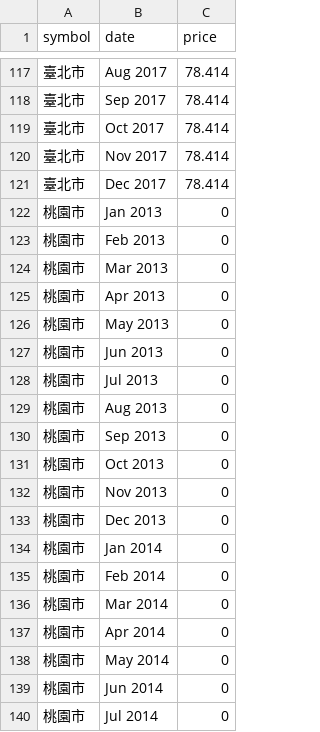
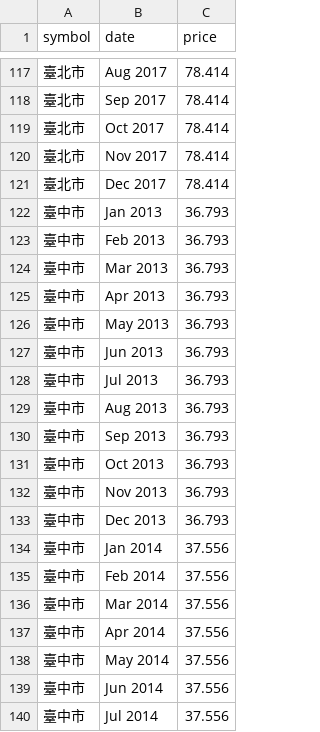
Before and after one commit to chingtekuo/showreel, a CSV file: stocks.csv, drawn as a sheet; only a part is shown, gaps mark what is left out; the shorter side is filled out with more unchanged rows; the diff covers the shown part only; the diff names each change by its address in the sheet, - before the commit and + after, or states it on an @@ line.

```diff
--- a/stocks.csv
+++ b/stocks.csv
-row 122: 桃園市 | Jan 2013 | 0
-row 123: 桃園市 | Feb 2013 | 0
-row 124: 桃園市 | Mar 2013 | 0
-row 125: 桃園市 | Apr 2013 | 0
-row 126: 桃園市 | May 2013 | 0
-row 127: 桃園市 | Jun 2013 | 0
-row 128: 桃園市 | Jul 2013 | 0
-row 129: 桃園市 | Aug 2013 | 0
-row 130: 桃園市 | Sep 2013 | 0
-row 131: 桃園市 | Oct 2013 | 0
-row 132: 桃園市 | Nov 2013 | 0
-row 133: 桃園市 | Dec 2013 | 0
-row 134: 桃園市 | Jan 2014 | 0
-row 135: 桃園市 | Feb 2014 | 0
-row 136: 桃園市 | Mar 2014 | 0
-row 137: 桃園市 | Apr 2014 | 0
-row 138: 桃園市 | May 2014 | 0
-row 139: 桃園市 | Jun 2014 | 0
-row 140: 桃園市 | Jul 2014 | 0
```
Also changed, not shown: 41 removed rows elsewhere in this file.
